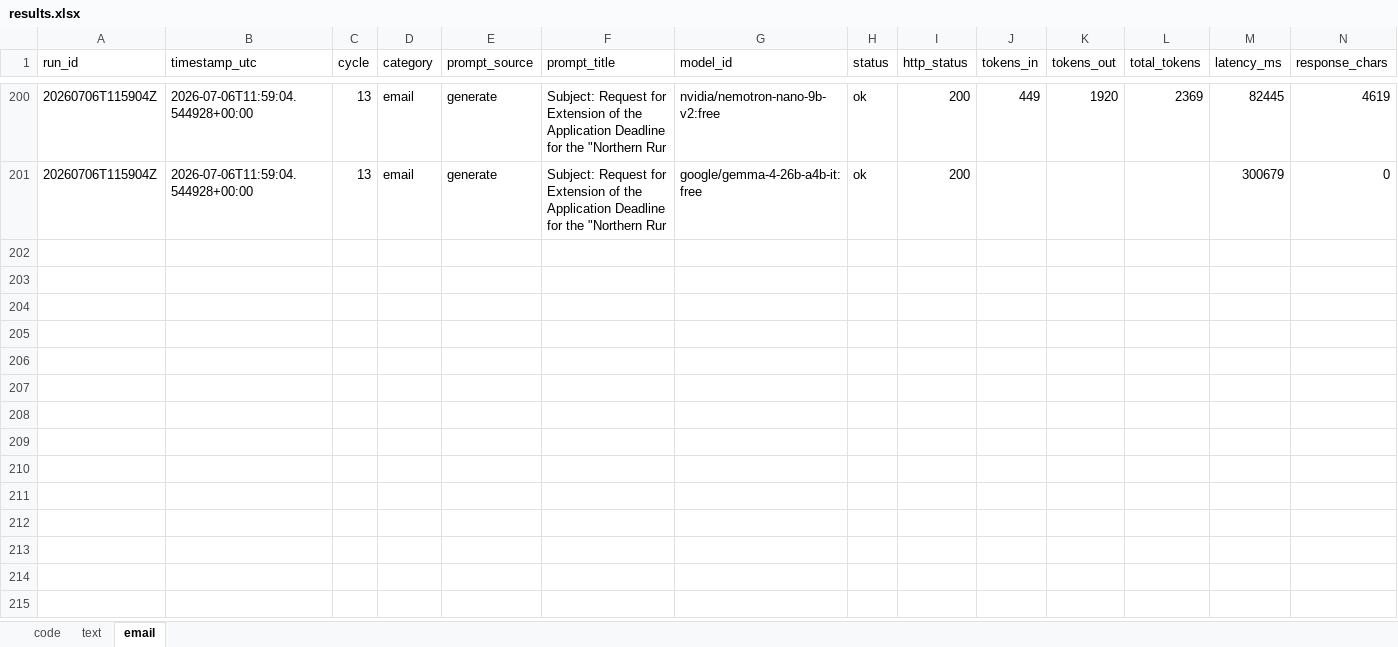
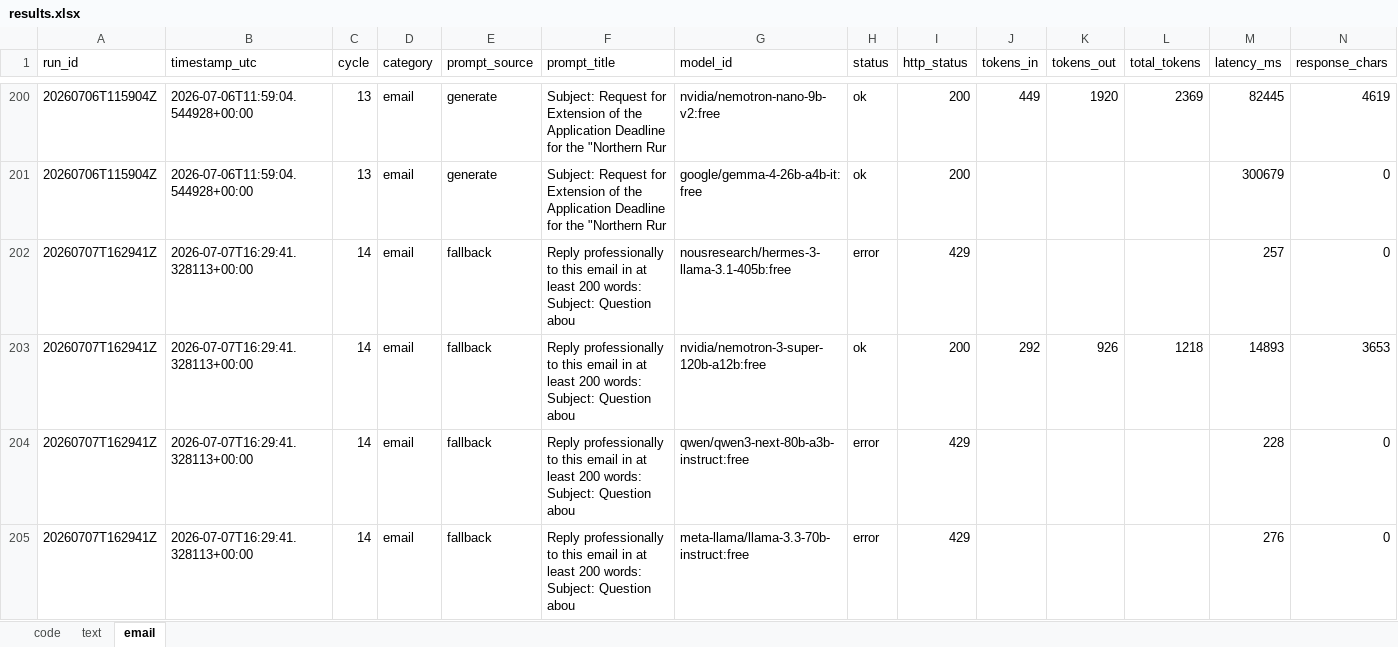
Before and after one commit to upendrasabnis/model-bench, an Excel workbook: results.xlsx, sheet email, drawn as a sheet; only a part is shown, gaps mark what is left out; values as stored, in another font and other column widths than the file's, no borders; rows hold the shown columns only; the diff covers the shown part only; the diff names each change by its address in the sheet, - before the commit and + after, or states it on an @@ line.

```diff
--- a/results.xlsx (sheet email)
+++ b/results.xlsx (sheet email)
+row 202: 20260707T162941Z | 2026-07-07T16:29:41.328113+00:00 | 14 | email | fallback | Reply professionally to this email in at least 200 words: Subject: Question abou | nousresearch/hermes-3-llama-3.1-405b:free | error | 429 |  |  |  | 257 | 0
+row 203: 20260707T162941Z | 2026-07-07T16:29:41.328113+00:00 | 14 | email | fallback | Reply professionally to this email in at least 200 words: Subject: Question abou | nvidia/nemotron-3-super-120b-a12b:free | ok | 200 | 292 | 926 | 1218 | 14893 | 3653
+row 204: 20260707T162941Z | 2026-07-07T16:29:41.328113+00:00 | 14 | email | fallback | Reply professionally to this email in at least 200 words: Subject: Question abou | qwen/qwen3-next-80b-a3b-instruct:free | error | 429 |  |  |  | 228 | 0
+row 205: 20260707T162941Z | 2026-07-07T16:29:41.328113+00:00 | 14 | email | fallback | Reply professionally to this email in at least 200 words: Subject: Question abou | meta-llama/llama-3.3-70b-instruct:free | error | 429 |  |  |  | 276 | 0
```
Also changed, not shown: 12 added rows elsewhere in this sheet, sheet code, sheet text, 27 other files.
